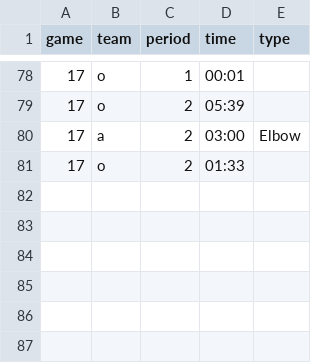
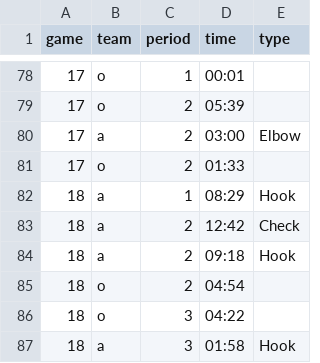
Before and after one commit to werntzp/hockey-stats, a CSV file: penalties.csv, drawn as a sheet; only a part is shown, gaps mark what is left out; the diff names each change by its address in the sheet, - before the commit and + after, or states it on an @@ line.

Commit message:
Update penalties.csv

```diff
--- a/penalties.csv
+++ b/penalties.csv
+row 82: 18 | a | 1 | 08:29 | Hook
+row 83: 18 | a | 2 | 12:42 | Check
+row 84: 18 | a | 2 | 09:18 | Hook
+row 85: 18 | o | 2 | 04:54
+row 86: 18 | o | 3 | 04:22
+row 87: 18 | a | 3 | 01:58 | Hook
```
